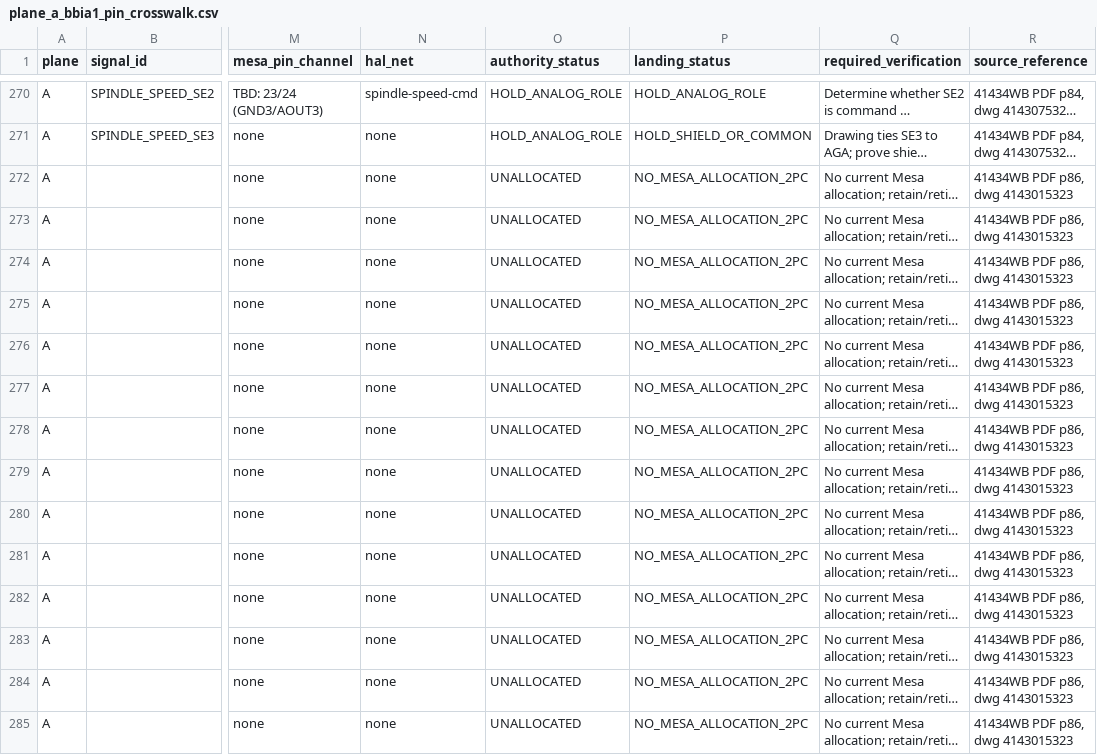
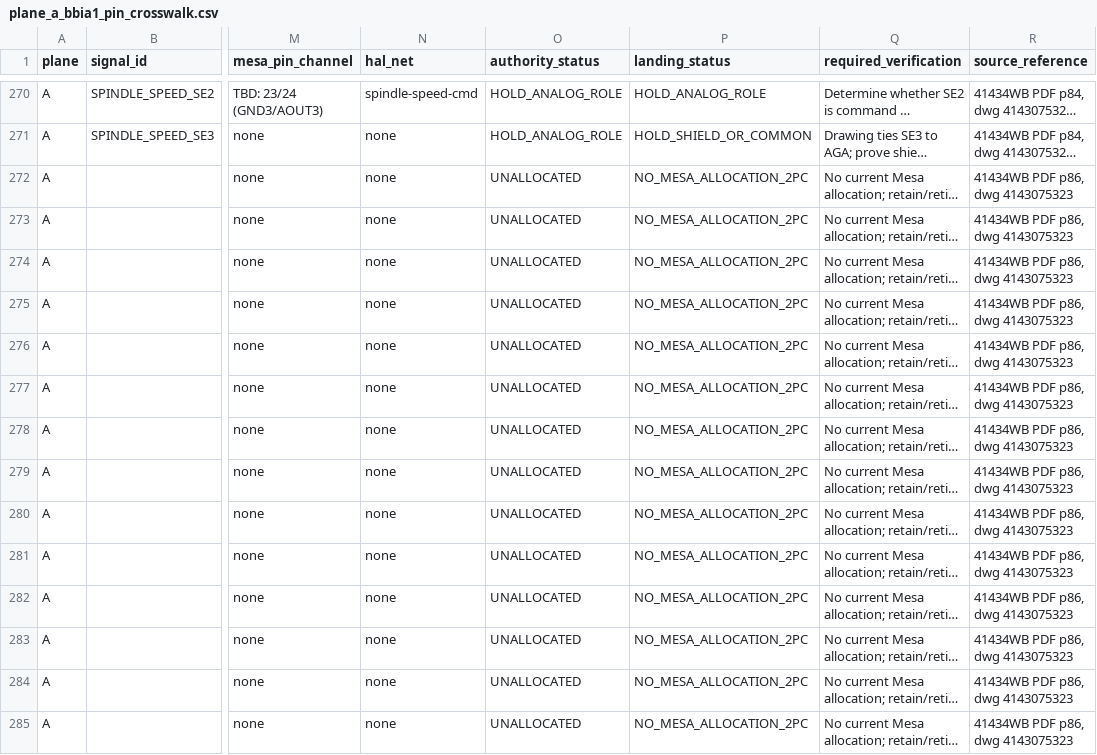
Before and after one commit to agant172/mazak-vqc20-linuxcnc-retrofit, a CSV file: wiring/plane_a_bbia1_pin_crosswalk.csv, drawn as a sheet; only a part is shown, gaps mark what is left out; long unchanged cells end in …; the diff covers the shown part only; the diff names each change by its address in the sheet, - before the commit and + after, or states it on an @@ line.

```diff
--- a/wiring/plane_a_bbia1_pin_crosswalk.csv
+++ b/wiring/plane_a_bbia1_pin_crosswalk.csv
-R272:R285 (source_reference): 41434WB PDF p86, dwg 4143015323
+R272:R285 (source_reference): 41434WB PDF p86, dwg 4143075323
```
Also changed, not shown: 52 edited cells elsewhere in this file, wiring/reconciled_pin_crosswalk_2026-08-18.csv, 1 other file.
